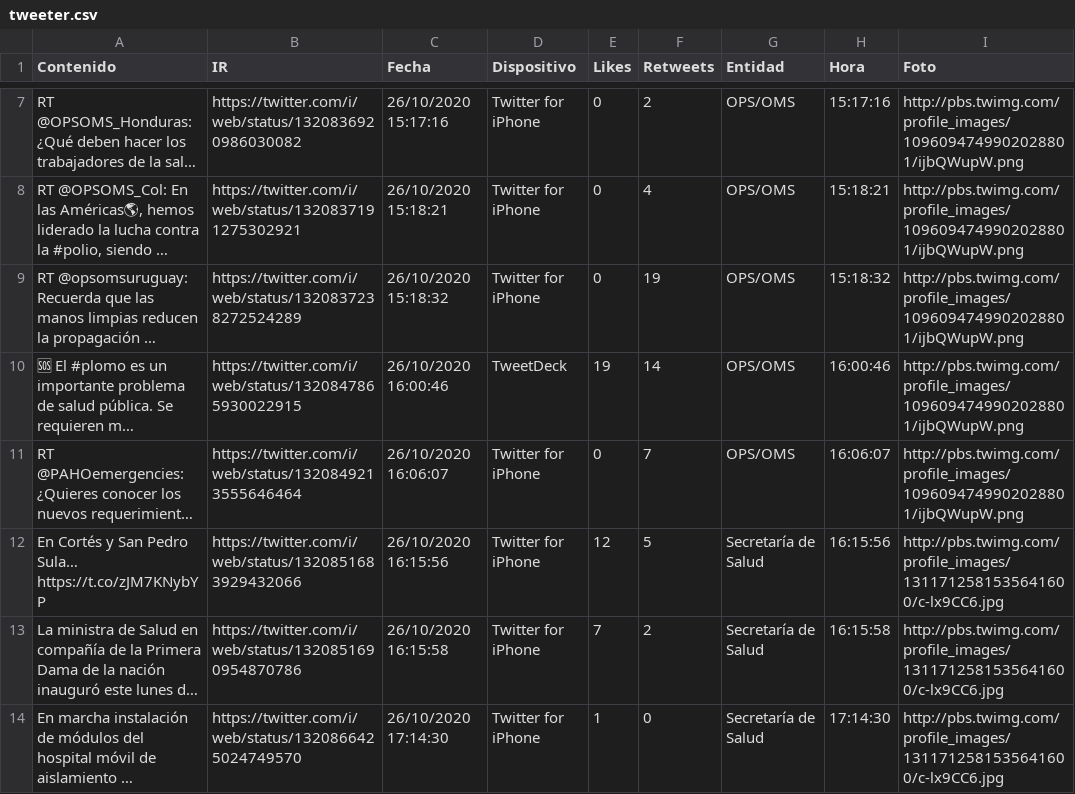
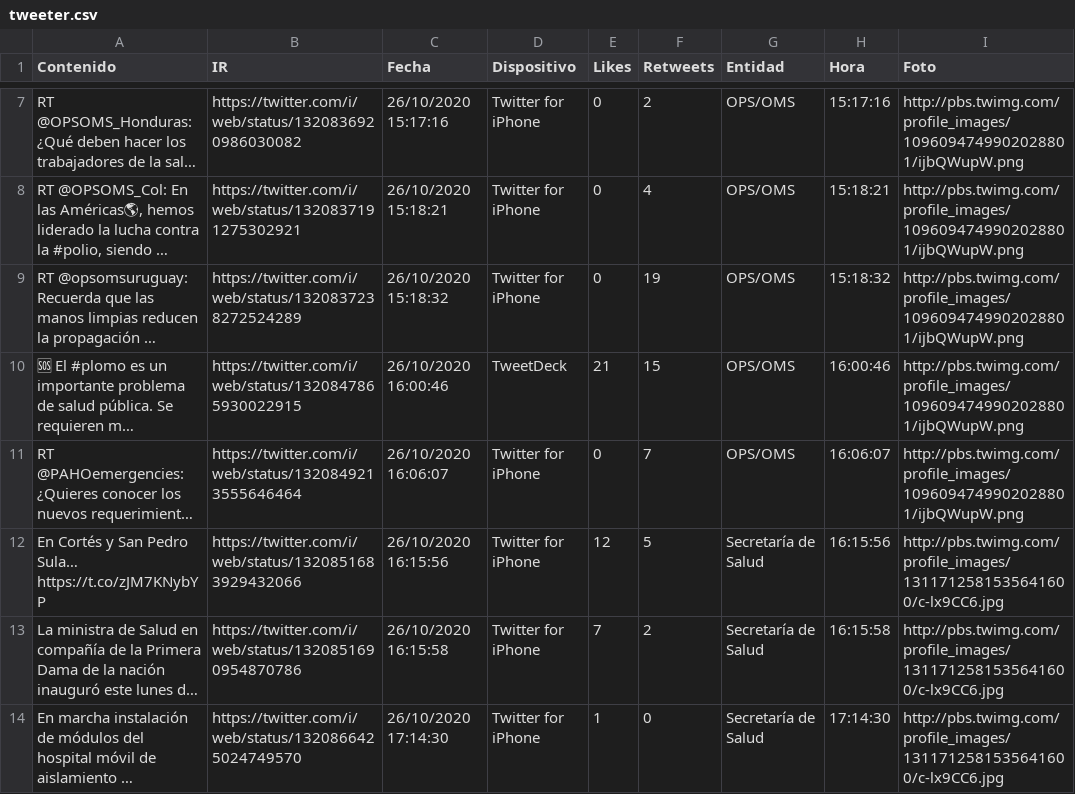
Before and after one commit to Sud-Austral/Datos_Honduras, a CSV file: tweeter/tweeter.csv, drawn as a sheet; only a part is shown, gaps mark what is left out; long unchanged cells end in …; the diff names each change by its address in the sheet, - before the commit and + after, or states it on an @@ line.

```diff
--- a/tweeter/tweeter.csv
+++ b/tweeter/tweeter.csv
-E10 (Likes): 19
+E10 (Likes): 21
-F10 (Retweets): 14
+F10 (Retweets): 15
```
Also changed, not shown: Bing/News/Honduras.csv.
